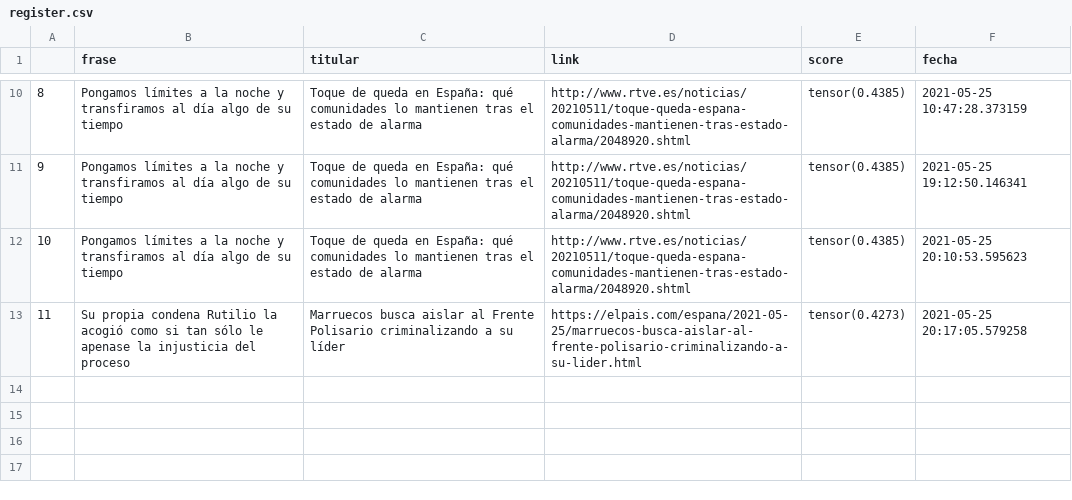
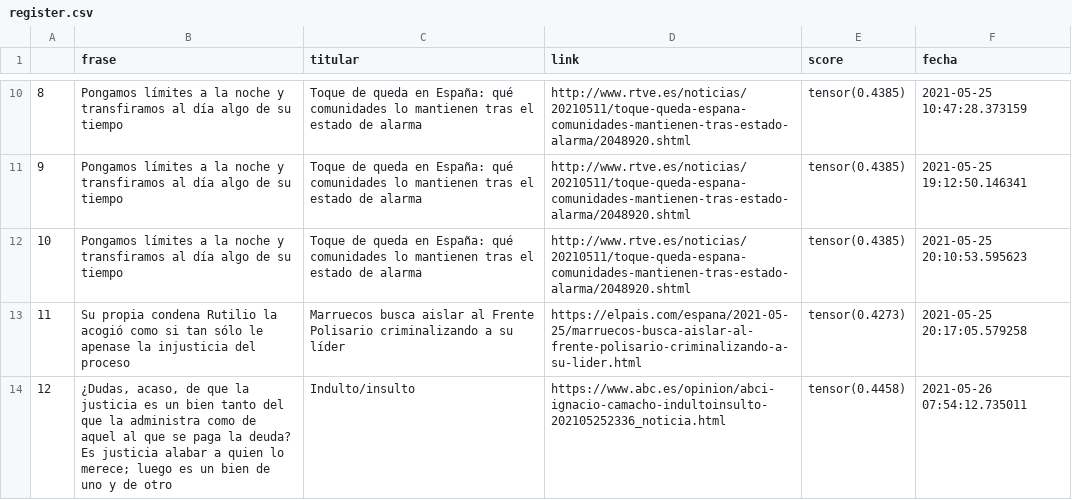
Before and after one commit to pcsanguinetti/seneca_comenta, a CSV file: register.csv, drawn as a sheet; only a part is shown, gaps mark what is left out.

```diff
--- a/register.csv
+++ b/register.csv
@@ -13 +13,2 @@
 11,Su propia condena Rutilio la acogió como si tan sólo le apenase la injusticia del proceso,Marruecos busca aislar al Frente Polisario criminalizando a su líder,https://elpais.com/espana/2021-05-25/marruecos-busca-aislar-al-frente-polisario-criminalizando-a-su-lider.html,tensor(0.4273),2021-05-25 20:17:05.579258
+12,"¿Dudas, acaso, de que la justicia es un bien tanto del que la administra como de aquel al que se paga la deuda? Es justicia alabar a quien lo merece; luego es un bien de uno y de otro",Indulto/insulto,https://www.abc.es/opinion/abci-ignacio-camacho-indultoinsulto-202105252336_noticia.html,tensor(0.4458),2021-05-26 07:54:12.735011
```
